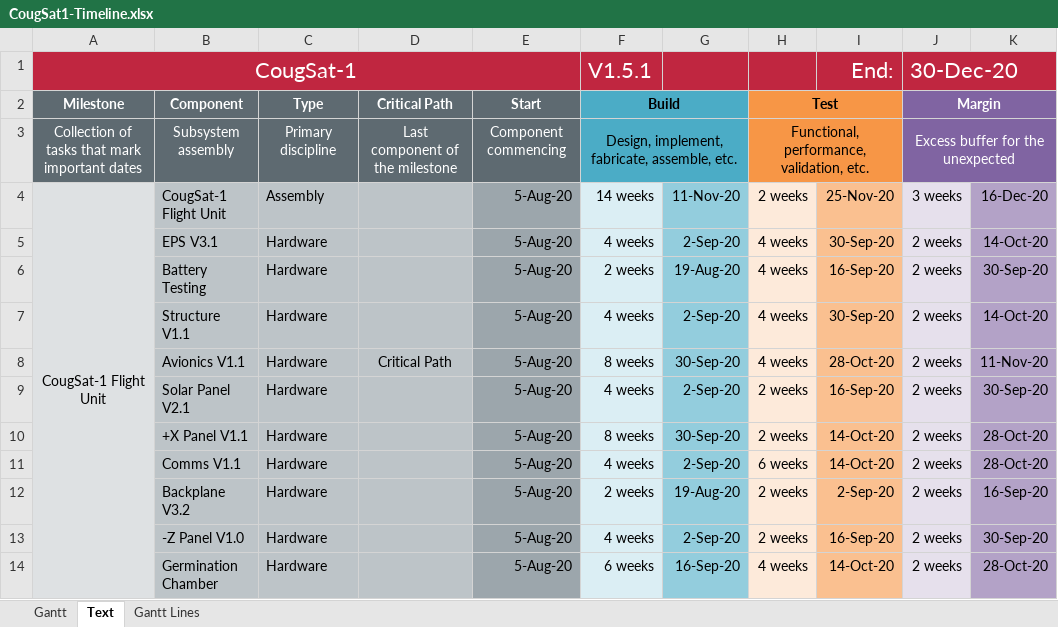
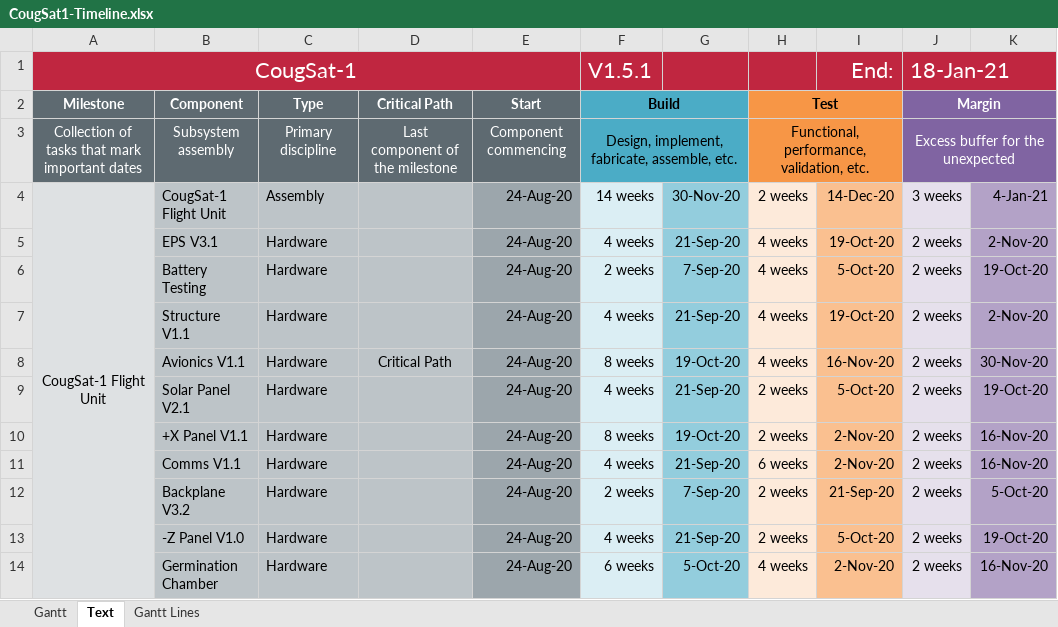
Before and after one commit to CougsInSpace/CougSat1-Readme, an Excel workbook: Native/CougSat1-Timeline.xlsx, sheet Text, drawn as a sheet; only a part is shown; values as stored, in another font and other column widths than the file's, no borders; conditional formats not drawn; the diff covers the shown part only; the diff names each change by its address in the sheet, - before the commit and + after, or states it on an @@ line.

Commit message:
Moved start date

```diff
--- a/Native/CougSat1-Timeline.xlsx (sheet Text)
+++ b/Native/CougSat1-Timeline.xlsx (sheet Text)
-J1 (Margin): 30-Dec-20
+J1 (Margin): 18-Jan-21
-E4:E14 (Start): 5-Aug-20
+E4:E14 (Start): 24-Aug-20
-G4: 11-Nov-20
+G4: 30-Nov-20
-I4: 25-Nov-20
+I4: 14-Dec-20
-K4: 16-Dec-20
+K4: 4-Jan-21
-G5: 2-Sep-20
+G5: 21-Sep-20
-I5: 30-Sep-20
+I5: 19-Oct-20
-K5: 14-Oct-20
+K5: 2-Nov-20
-G6: 19-Aug-20
+G6: 7-Sep-20
-I6: 16-Sep-20
+I6: 5-Oct-20
-K6: 30-Sep-20
+K6: 19-Oct-20
-G7: 2-Sep-20
+G7: 21-Sep-20
-I7: 30-Sep-20
+I7: 19-Oct-20
-K7: 14-Oct-20
+K7: 2-Nov-20
-G8: 30-Sep-20
+G8: 19-Oct-20
-I8: 28-Oct-20
+I8: 16-Nov-20
-K8: 11-Nov-20
+K8: 30-Nov-20
-G9: 2-Sep-20
+G9: 21-Sep-20
-I9: 16-Sep-20
+I9: 5-Oct-20
-K9: 30-Sep-20
+K9: 19-Oct-20
-G10: 30-Sep-20
+G10: 19-Oct-20
-I10:I11: 14-Oct-20
+I10:I11: 2-Nov-20
-K10:K11: 28-Oct-20
+K10:K11: 16-Nov-20
-G11: 2-Sep-20
+G11: 21-Sep-20
-G12: 19-Aug-20
+G12: 7-Sep-20
-I12: 2-Sep-20
+I12: 21-Sep-20
-K12: 16-Sep-20
+K12: 5-Oct-20
-G13: 2-Sep-20
+G13: 21-Sep-20
-I13: 16-Sep-20
+I13: 5-Oct-20
-K13: 30-Sep-20
+K13: 19-Oct-20
-G14: 16-Sep-20
+G14: 5-Oct-20
-I14: 14-Oct-20
+I14: 2-Nov-20
-K14: 28-Oct-20
+K14: 16-Nov-20
```
Also changed, not shown: 37 edited cells elsewhere in this sheet, sheet Gantt Lines, charts or pictures, 1 other file.
